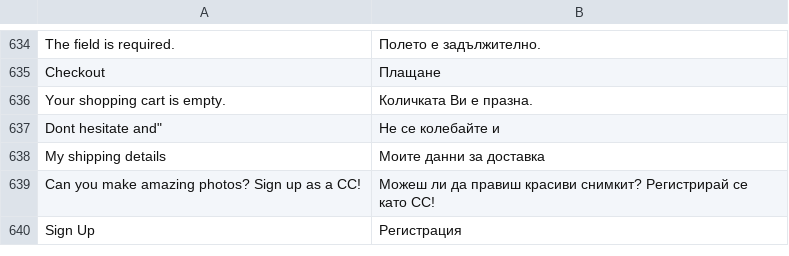
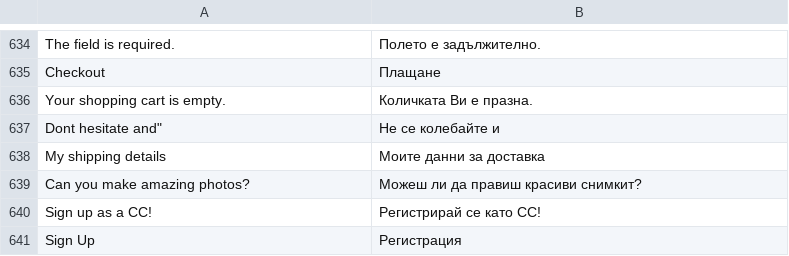
Before and after one commit to Danail-Irinkov/vue-storefront, a CSV file: src/themes/default-procc/resource/i18n/bg-BG.csv, drawn as a sheet; only a part is shown, gaps mark what is left out.

```diff
--- a/src/themes/default-procc/resource/i18n/bg-BG.csv
+++ b/src/themes/default-procc/resource/i18n/bg-BG.csv
@@ -638,3 +638,4 @@
 "My shipping details","Моите данни за доставка"
-"Can you make amazing photos? Sign up as a CC!","Можеш ли да правиш красиви снимкит? Регистрирай се като CC!"
+"Can you make amazing photos?","Можеш ли да правиш красиви снимкит?"
+"Sign up as a CC!","Регистрирай се като CC!"
 "Sign Up","Регистрация"
```
Also changed, not shown: src/themes/default-procc/resource/i18n/en-US.csv, 5 other files.
